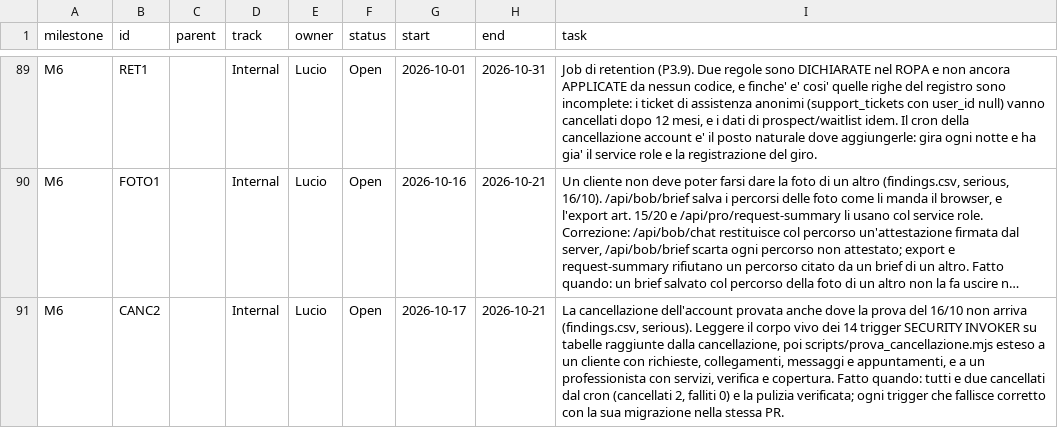
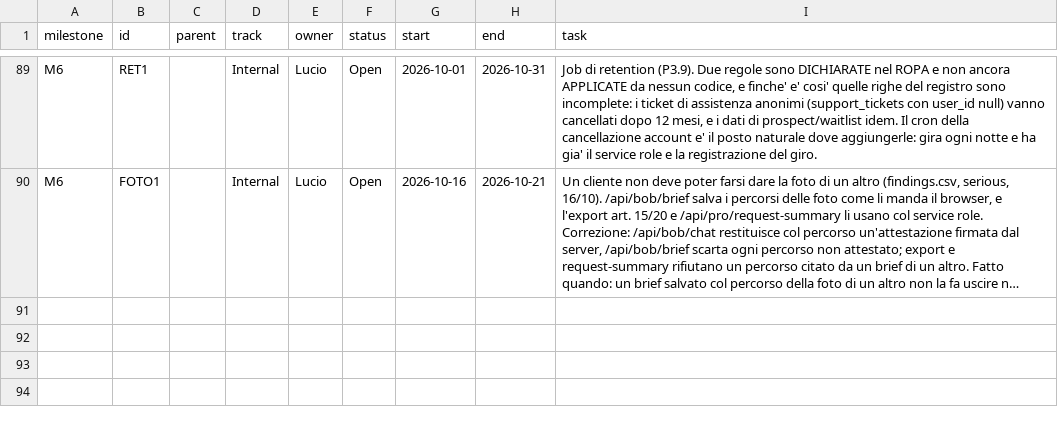
Before and after one commit to UnicorniDiBob/Bob_webapp, a CSV file: roadmap/roadmap.csv, drawn as a sheet; only a part is shown, gaps mark what is left out; long unchanged cells end in …; the diff names each change by its address in the sheet, - before the commit and + after, or states it on an @@ line.

```diff
--- a/roadmap/roadmap.csv
+++ b/roadmap/roadmap.csv
-row 91: M6 | CANC2 |  | Internal | Lucio | Open | 2026-10-17 | 2026-10-21 | La cancellazione dell'account provata anche dove la prova del 16/10 non arriva (findings.csv, serious). Leggere il corpo vivo dei 14 trigger SECURITY INVOKER su tabelle raggiunte dalla cancellazione, poi scripts/prova_cancellazione.mjs esteso a un cliente con richieste, collegamenti, messaggi e appuntamenti, e a un professionista con servizi, verifica e copertura. Fatto quando: tutti e due cancellati dal cron (cancellati 2, falliti 0) e la pulizia verificata; ogni trigger che fallisce corretto con la sua migrazione nella stessa PR.
```
Also changed, not shown: roadmap/findings.csv, 4 other files.
